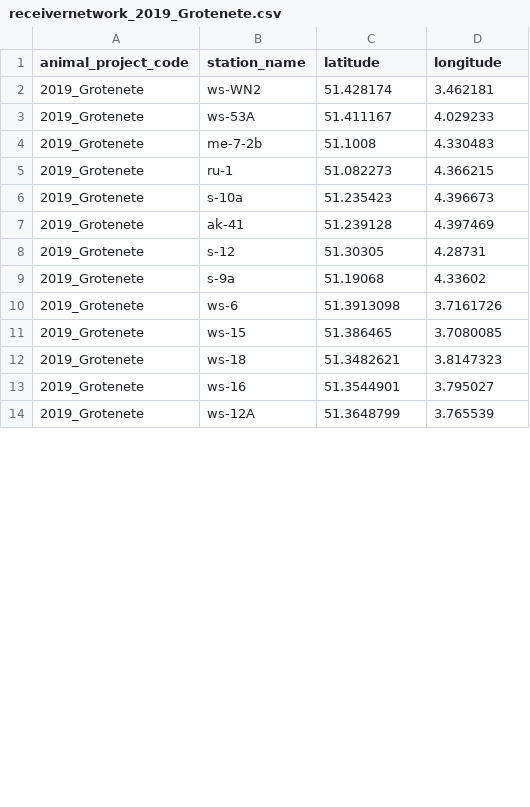
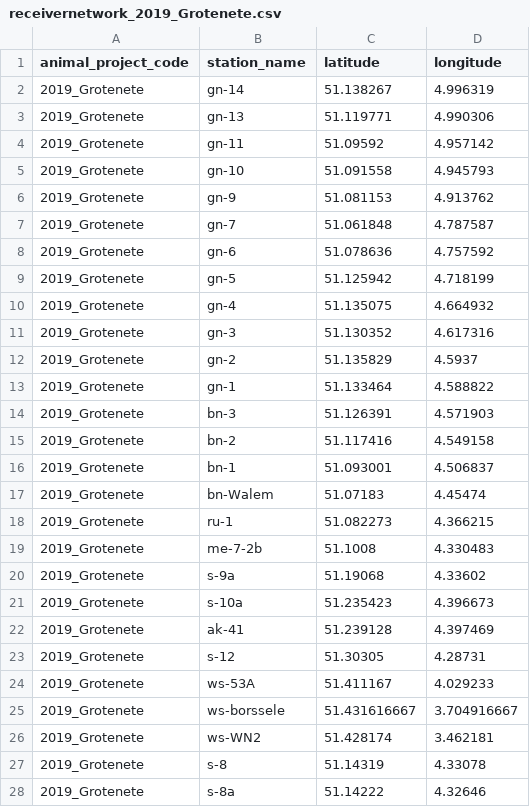
Before and after one commit to PieterjanVerhelst/eel-meta-analysis, a CSV file: data/interim/receivernetworks/receivernetwork_2019_Grotenete.csv, drawn as a sheet; only a part is shown; the shorter side is filled out with more unchanged rows; the diff covers the shown part only.

```diff
--- a/data/interim/receivernetworks/receivernetwork_2019_Grotenete.csv
+++ b/data/interim/receivernetworks/receivernetwork_2019_Grotenete.csv
@@ -1,6 +1,21 @@
 "animal_project_code","station_name","latitude","longitude"
-"2019_Grotenete","ws-WN2",51.428174,3.462181
-"2019_Grotenete","ws-53A",51.411167,4.029233
+"2019_Grotenete","gn-14",51.138267,4.996319
+"2019_Grotenete","gn-13",51.119771,4.990306
+"2019_Grotenete","gn-11",51.09592,4.957142
+"2019_Grotenete","gn-10",51.091558,4.945793
+"2019_Grotenete","gn-9",51.081153,4.913762
+"2019_Grotenete","gn-7",51.061848,4.787587
+"2019_Grotenete","gn-6",51.078636,4.757592
+"2019_Grotenete","gn-5",51.125942,4.718199
+"2019_Grotenete","gn-4",51.135075,4.664932
+"2019_Grotenete","gn-3",51.130352,4.617316
+"2019_Grotenete","gn-2",51.135829,4.5937
+"2019_Grotenete","gn-1",51.133464,4.588822
+"2019_Grotenete","bn-3",51.126391,4.571903
+"2019_Grotenete","bn-2",51.117416,4.549158
+"2019_Grotenete","bn-1",51.093001,4.506837
+"2019_Grotenete","bn-Walem",51.07183,4.45474
+"2019_Grotenete","ru-1",51.082273,4.366215
 "2019_Grotenete","me-7-2b",51.1008,4.330483
-"2019_Grotenete","ru-1",51.082273,4.366215
+"2019_Grotenete","s-9a",51.19068,4.33602
 "2019_Grotenete","s-10a",51.235423,4.396673
@@ -8,4 +23,6 @@
 "2019_Grotenete","s-12",51.30305,4.28731
-"2019_Grotenete","s-9a",51.19068,4.33602
-"2019_Grotenete","ws-6",51.3913098,3.7161726
-"2019_Grotenete","ws-15",51.386465,3.7080085
+"2019_Grotenete","ws-53A",51.411167,4.029233
+"2019_Grotenete","ws-borssele",51.431616667,3.704916667
+"2019_Grotenete","ws-WN2",51.428174,3.462181
+"2019_Grotenete","s-8",51.14319,4.33078
+"2019_Grotenete","s-8a",51.14222,4.32646
```
Also changed, not shown: 1 added row and 18 moved rows elsewhere in this file, data/interim/receivernetworks/receivernetwork_2011_Loire.csv, data/interim/receivernetworks/receivernetwork_2013_albertkanaal.csv, 13 other files.
